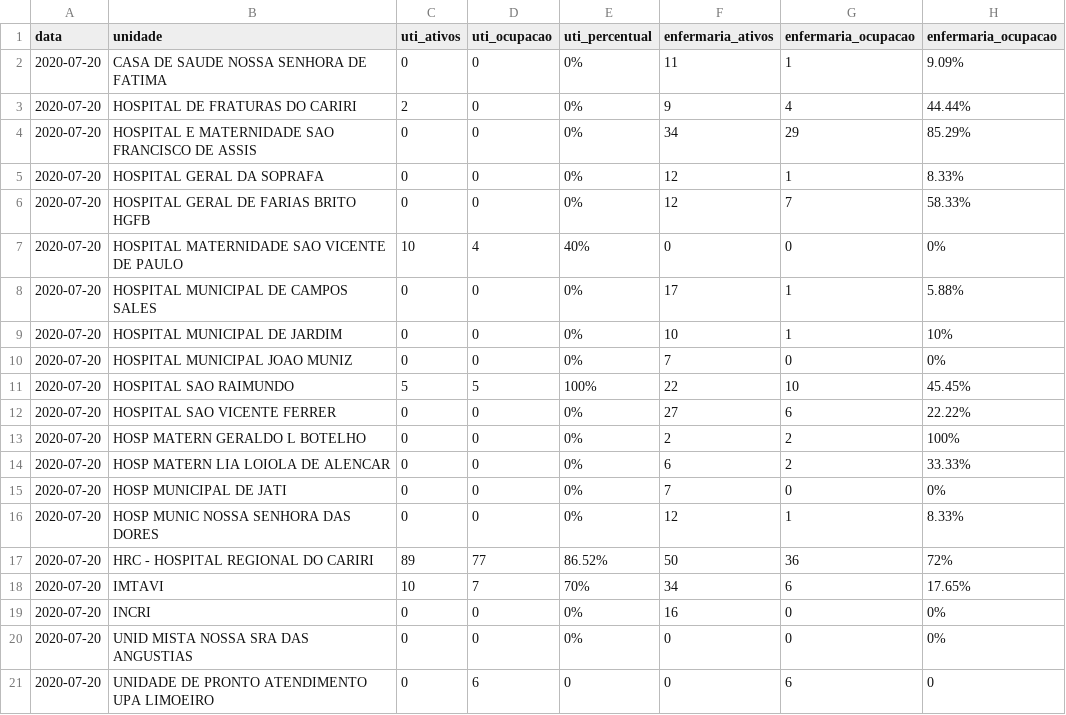
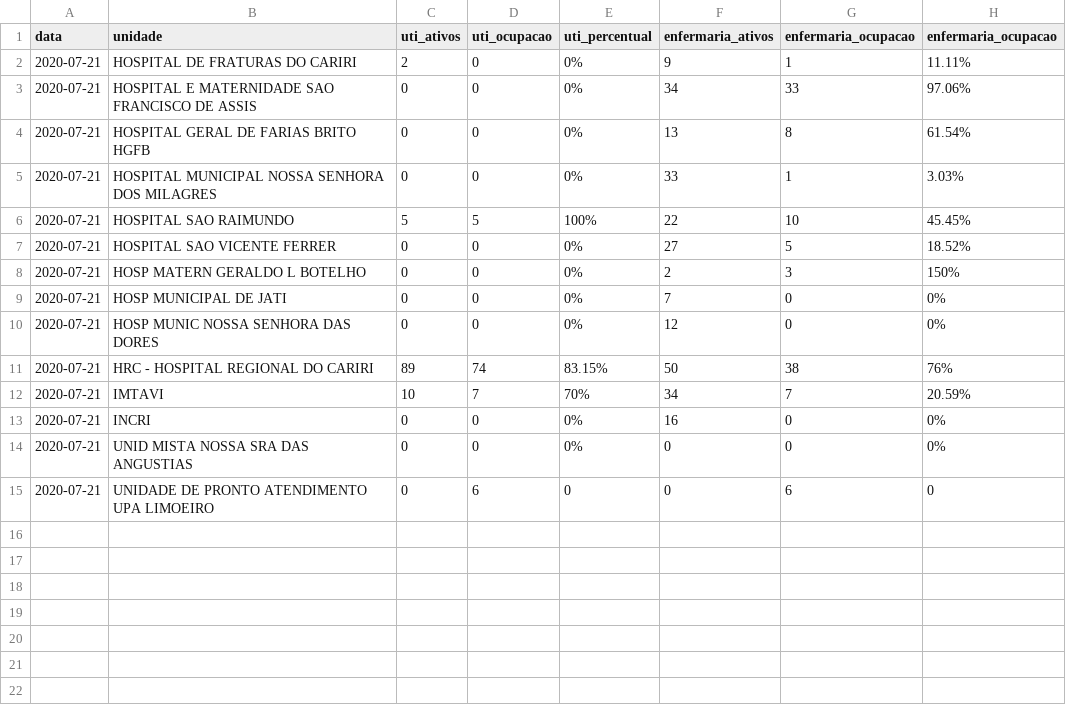
Before and after one commit to rafaelperazzo/covid19, a CSV file: TODOS.CEARA.HOJE.LEITOS.CSV, drawn as a sheet.

```diff
--- a/TODOS.CEARA.HOJE.LEITOS.CSV
+++ b/TODOS.CEARA.HOJE.LEITOS.CSV
@@ -1,21 +1,15 @@
 data,unidade,uti_ativos,uti_ocupacao,uti_percentual,enfermaria_ativos,enfermaria_ocupacao,enfermaria_ocupacao
-2020-07-20, CASA DE SAUDE NOSSA SENHORA DE FATIMA ,0,0, 0% ,11,1, 9.09%
-2020-07-20, HOSPITAL DE FRATURAS DO CARIRI ,2,0, 0% ,9,4, 44.44%
-2020-07-20, HOSPITAL E MATERNIDADE SAO FRANCISCO DE ASSIS ,0,0, 0% ,34,29, 85.29%
-2020-07-20, HOSPITAL GERAL DA SOPRAFA ,0,0, 0% ,12,1, 8.33%
-2020-07-20, HOSPITAL GERAL DE FARIAS BRITO HGFB ,0,0, 0% ,12,7, 58.33%
-2020-07-20, HOSPITAL MATERNIDADE SAO VICENTE DE PAULO ,10,4, 40% ,0,0, 0%
-2020-07-20, HOSPITAL MUNICIPAL DE CAMPOS SALES ,0,0, 0% ,17,1, 5.88%
-2020-07-20, HOSPITAL MUNICIPAL DE JARDIM ,0,0, 0% ,10,1, 10%
-2020-07-20, HOSPITAL MUNICIPAL JOAO MUNIZ ,0,0, 0% ,7,0, 0%
-2020-07-20, HOSPITAL SAO RAIMUNDO ,5,5, 100% ,22,10, 45.45%
-2020-07-20, HOSPITAL SAO VICENTE FERRER ,0,0, 0% ,27,6, 22.22%
-2020-07-20, HOSP MATERN GERALDO L BOTELHO ,0,0, 0% ,2,2, 100%
-2020-07-20, HOSP MATERN LIA LOIOLA DE ALENCAR ,0,0, 0% ,6,2, 33.33%
-2020-07-20, HOSP MUNICIPAL DE JATI ,0,0, 0% ,7,0, 0%
-2020-07-20, HOSP MUNIC NOSSA SENHORA DAS DORES ,0,0, 0% ,12,1, 8.33%
-2020-07-20, HRC - HOSPITAL REGIONAL DO CARIRI ,89,77, 86.52% ,50,36, 72%
-2020-07-20, IMTAVI ,10,7, 70% ,34,6, 17.65%
-2020-07-20, INCRI ,0,0, 0% ,16,0, 0%
-2020-07-20, UNID MISTA NOSSA SRA DAS ANGUSTIAS ,0,0, 0% ,0,0, 0%
-2020-07-20, UNIDADE DE PRONTO ATENDIMENTO UPA LIMOEIRO ,0,6, 0 ,0,6, 0
+2020-07-21, HOSPITAL DE FRATURAS DO CARIRI ,2,0, 0% ,9,1, 11.11%
+2020-07-21, HOSPITAL E MATERNIDADE SAO FRANCISCO DE ASSIS ,0,0, 0% ,34,33, 97.06%
+2020-07-21, HOSPITAL GERAL DE FARIAS BRITO HGFB ,0,0, 0% ,13,8, 61.54%
+2020-07-21, HOSPITAL MUNICIPAL NOSSA SENHORA DOS MILAGRES ,0,0, 0% ,33,1, 3.03%
+2020-07-21, HOSPITAL SAO RAIMUNDO ,5,5, 100% ,22,10, 45.45%
+2020-07-21, HOSPITAL SAO VICENTE FERRER ,0,0, 0% ,27,5, 18.52%
+2020-07-21, HOSP MATERN GERALDO L BOTELHO ,0,0, 0% ,2,3, 150%
+2020-07-21, HOSP MUNICIPAL DE JATI ,0,0, 0% ,7,0, 0%
+2020-07-21, HOSP MUNIC NOSSA SENHORA DAS DORES ,0,0, 0% ,12,0, 0%
+2020-07-21, HRC - HOSPITAL REGIONAL DO CARIRI ,89,74, 83.15% ,50,38, 76%
+2020-07-21, IMTAVI ,10,7, 70% ,34,7, 20.59%
+2020-07-21, INCRI ,0,0, 0% ,16,0, 0%
+2020-07-21, UNID MISTA NOSSA SRA DAS ANGUSTIAS ,0,0, 0% ,0,0, 0%
+2020-07-21, UNIDADE DE PRONTO ATENDIMENTO UPA LIMOEIRO ,0,6, 0 ,0,6, 0
```
Also changed, not shown: todos.cariri.hoje.csv, 4 other files.
